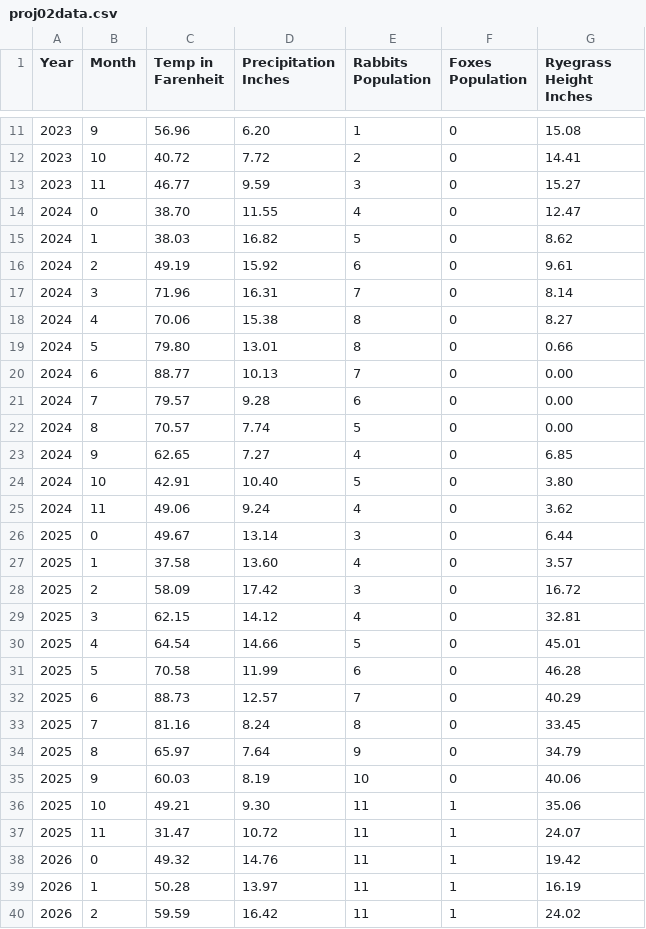
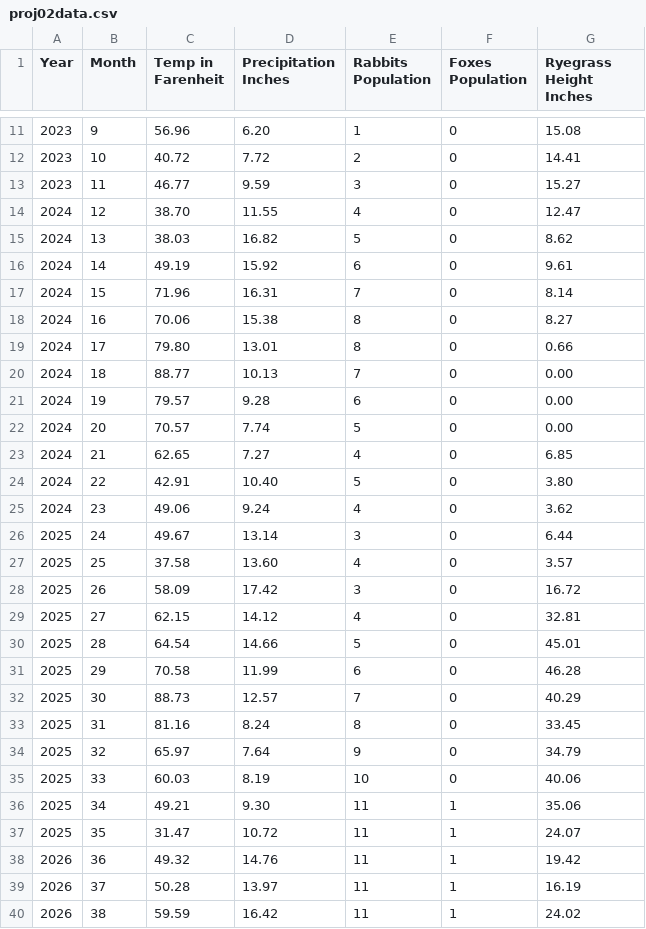
Before and after one commit to lukereynoldspi/cs475-project2, a CSV file: proj02data.csv, drawn as a sheet; only a part is shown, gaps mark what is left out; the diff covers the shown part only.

```diff
--- a/proj02data.csv
+++ b/proj02data.csv
@@ -13,28 +13,28 @@ Year, Month, Temp in Farenheit, Precipitation Inches, Rabbits Population, Foxes
 2023,11, 46.77, 9.59,  3,  0, 15.27
-2024, 0, 38.70,11.55,  4,  0, 12.47
-2024, 1, 38.03,16.82,  5,  0,  8.62
-2024, 2, 49.19,15.92,  6,  0,  9.61
-2024, 3, 71.96,16.31,  7,  0,  8.14
-2024, 4, 70.06,15.38,  8,  0,  8.27
-2024, 5, 79.80,13.01,  8,  0,  0.66
-2024, 6, 88.77,10.13,  7,  0,  0.00
-2024, 7, 79.57, 9.28,  6,  0,  0.00
-2024, 8, 70.57, 7.74,  5,  0,  0.00
-2024, 9, 62.65, 7.27,  4,  0,  6.85
-2024,10, 42.91,10.40,  5,  0,  3.80
-2024,11, 49.06, 9.24,  4,  0,  3.62
-2025, 0, 49.67,13.14,  3,  0,  6.44
-2025, 1, 37.58,13.60,  4,  0,  3.57
-2025, 2, 58.09,17.42,  3,  0, 16.72
-2025, 3, 62.15,14.12,  4,  0, 32.81
-2025, 4, 64.54,14.66,  5,  0, 45.01
-2025, 5, 70.58,11.99,  6,  0, 46.28
-2025, 6, 88.73,12.57,  7,  0, 40.29
-2025, 7, 81.16, 8.24,  8,  0, 33.45
-2025, 8, 65.97, 7.64,  9,  0, 34.79
-2025, 9, 60.03, 8.19, 10,  0, 40.06
-2025,10, 49.21, 9.30, 11,  1, 35.06
-2025,11, 31.47,10.72, 11,  1, 24.07
-2026, 0, 49.32,14.76, 11,  1, 19.42
-2026, 1, 50.28,13.97, 11,  1, 16.19
-2026, 2, 59.59,16.42, 11,  1, 24.02
+2024,12, 38.70,11.55,  4,  0, 12.47
+2024,13, 38.03,16.82,  5,  0,  8.62
+2024,14, 49.19,15.92,  6,  0,  9.61
+2024,15, 71.96,16.31,  7,  0,  8.14
+2024,16, 70.06,15.38,  8,  0,  8.27
+2024,17, 79.80,13.01,  8,  0,  0.66
+2024,18, 88.77,10.13,  7,  0,  0.00
+2024,19, 79.57, 9.28,  6,  0,  0.00
+2024,20, 70.57, 7.74,  5,  0,  0.00
+2024,21, 62.65, 7.27,  4,  0,  6.85
+2024,22, 42.91,10.40,  5,  0,  3.80
+2024,23, 49.06, 9.24,  4,  0,  3.62
+2025,24, 49.67,13.14,  3,  0,  6.44
+2025,25, 37.58,13.60,  4,  0,  3.57
+2025,26, 58.09,17.42,  3,  0, 16.72
+2025,27, 62.15,14.12,  4,  0, 32.81
+2025,28, 64.54,14.66,  5,  0, 45.01
+2025,29, 70.58,11.99,  6,  0, 46.28
+2025,30, 88.73,12.57,  7,  0, 40.29
+2025,31, 81.16, 8.24,  8,  0, 33.45
+2025,32, 65.97, 7.64,  9,  0, 34.79
+2025,33, 60.03, 8.19, 10,  0, 40.06
+2025,34, 49.21, 9.30, 11,  1, 35.06
+2025,35, 31.47,10.72, 11,  1, 24.07
+2026,36, 49.32,14.76, 11,  1, 19.42
+2026,37, 50.28,13.97, 11,  1, 16.19
+2026,38, 59.59,16.42, 11,  1, 24.02
```
Also changed, not shown: 33 edited cells elsewhere in this file, 2 other files.
